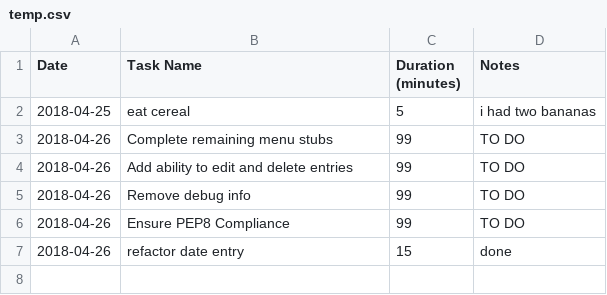
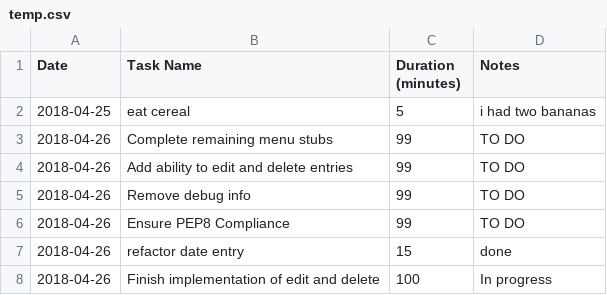
Before and after one commit to Crossroadsman/treehouse-techdegree-python-project3, a CSV file: temp.csv, drawn as a sheet.

Commit message:
Start implementing edit/delete

```diff
--- a/temp.csv
+++ b/temp.csv
@@ -7 +7,2 @@ Date,Task Name,Duration (minutes),Notes
 2018-04-26,refactor date entry,15,done
+2018-04-26,Finish implementation of edit and delete,100,In progress
```
Also changed, not shown: 1 other file.
